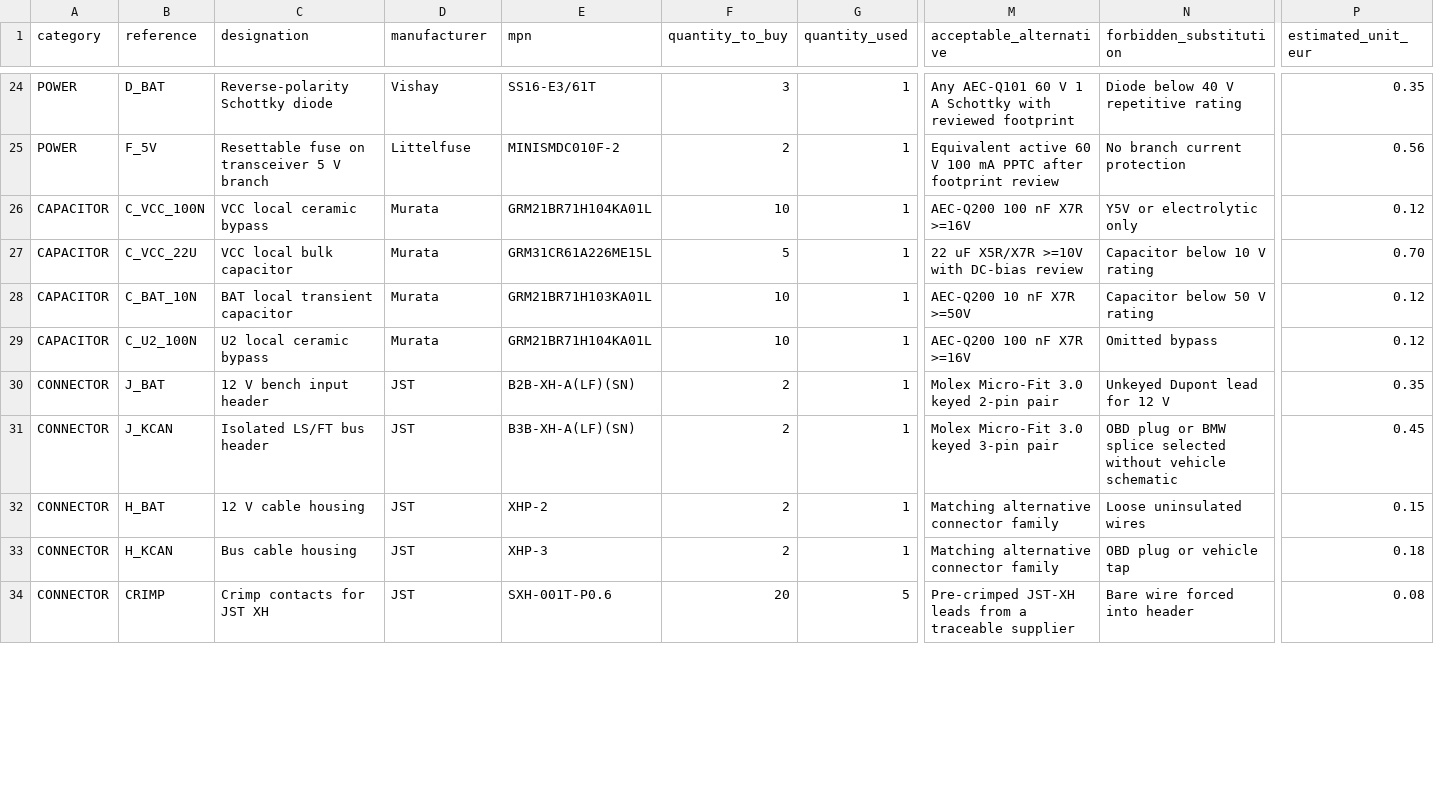
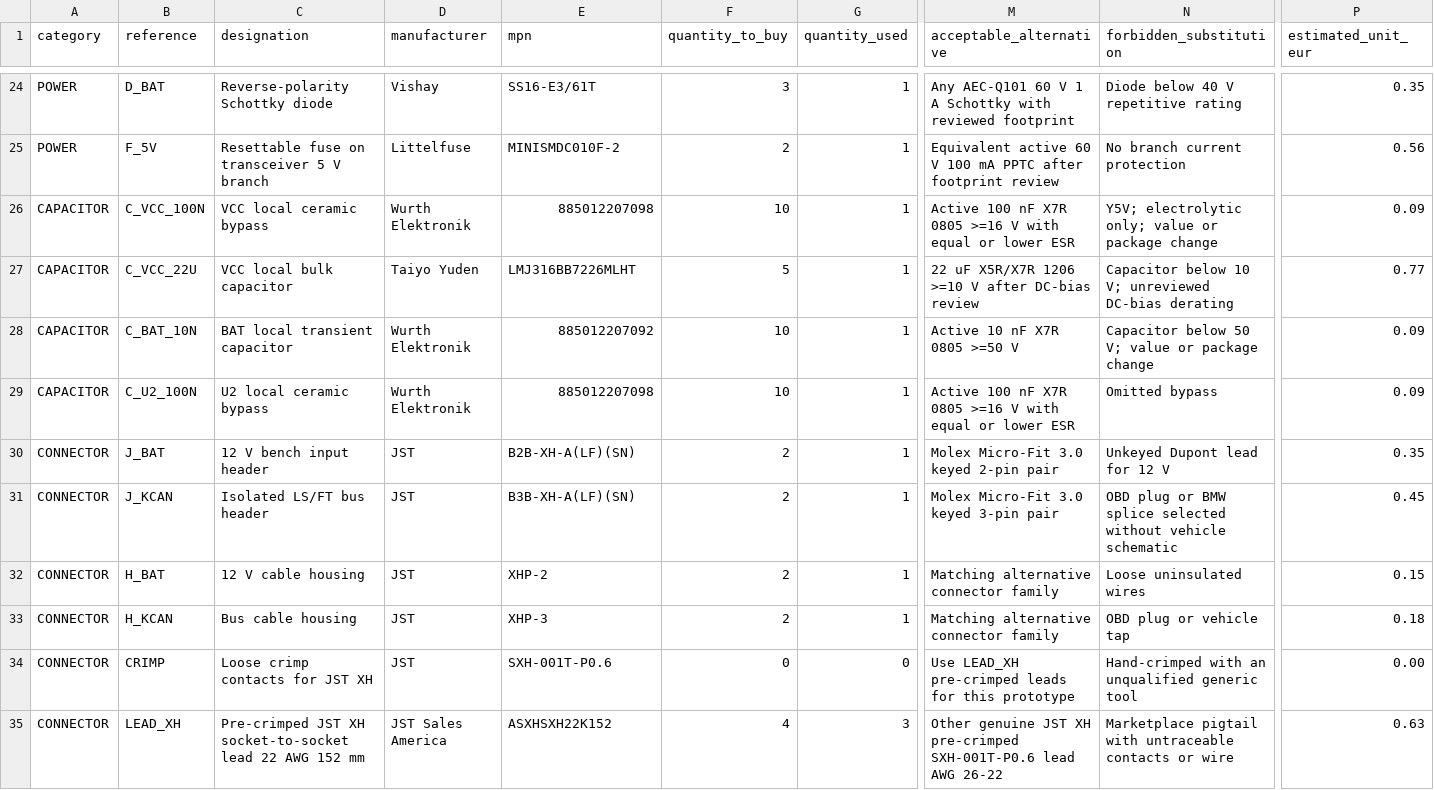
Before and after one commit to Synaro/BMW-E9x-Remote-Control, a CSV file: hardware/kcan-rxonly/BOM.csv, drawn as a sheet; only a part is shown, gaps mark what is left out; rows hold the shown columns only; the diff covers the shown part only; the diff names each change by its address in the sheet, - before the commit and + after, or states it on an @@ line.

```diff
--- a/hardware/kcan-rxonly/BOM.csv
+++ b/hardware/kcan-rxonly/BOM.csv
-D26 (manufacturer): Murata
+D26 (manufacturer): Wurth Elektronik
-E26 (mpn): GRM21BR71H104KA01L
+E26 (mpn): 885012207098
-M26 (acceptable_alternative): AEC-Q200 100 nF X7R >=16V
+M26 (acceptable_alternative): Active 100 nF X7R 0805 >=16 V with equal or lower ESR
-N26 (forbidden_substitution): Y5V or electrolytic only
+N26 (forbidden_substitution): Y5V; electrolytic only; value or package change
-P26 (estimated_unit_eur): 0.12
+P26 (estimated_unit_eur): 0.09
-D27 (manufacturer): Murata
+D27 (manufacturer): Taiyo Yuden
-E27 (mpn): GRM31CR61A226ME15L
+E27 (mpn): LMJ316BB7226MLHT
-M27 (acceptable_alternative): 22 uF X5R/X7R >=10V with DC-bias review
+M27 (acceptable_alternative): 22 uF X5R/X7R 1206 >=10 V after DC-bias review
-N27 (forbidden_substitution): Capacitor below 10 V rating
+N27 (forbidden_substitution): Capacitor below 10 V; unreviewed DC-bias derating
-P27 (estimated_unit_eur): 0.70
+P27 (estimated_unit_eur): 0.77
-D28:D29 (manufacturer): Murata
+D28:D29 (manufacturer): Wurth Elektronik
-E28 (mpn): GRM21BR71H103KA01L
+E28 (mpn): 885012207092
-M28 (acceptable_alternative): AEC-Q200 10 nF X7R >=50V
+M28 (acceptable_alternative): Active 10 nF X7R 0805 >=50 V
-N28 (forbidden_substitution): Capacitor below 50 V rating
+N28 (forbidden_substitution): Capacitor below 50 V; value or package change
-P28:P29 (estimated_unit_eur): 0.12
+P28:P29 (estimated_unit_eur): 0.09
-E29 (mpn): GRM21BR71H104KA01L
+E29 (mpn): 885012207098
-M29 (acceptable_alternative): AEC-Q200 100 nF X7R >=16V
+M29 (acceptable_alternative): Active 100 nF X7R 0805 >=16 V with equal or lower ESR
-C34 (designation): Crimp contacts for JST XH
+C34 (designation): Loose crimp contacts for JST XH
-F34 (quantity_to_buy): 20
+F34 (quantity_to_buy): 0
-G34 (quantity_used): 5
+G34 (quantity_used): 0
-M34 (acceptable_alternative): Pre-crimped JST-XH leads from a traceable supplier
+M34 (acceptable_alternative): Use LEAD_XH pre-crimped leads for this prototype
-N34 (forbidden_substitution): Bare wire forced into header
+N34 (forbidden_substitution): Hand-crimped with an unqualified generic tool
-P34 (estimated_unit_eur): 0.08
+P34 (estimated_unit_eur): 0.00
+row 35: CONNECTOR | LEAD_XH | Pre-crimped JST XH socket-to-socket lead 22 AWG 152 mm | JST Sales America | ASXHSXH22K152 | 4 | 3 | Other genuine JST XH pre-crimped SXH-001T-P0.6 lead AWG 26-22 | Marketplace pigtail with untraceable contacts or wire | 0.63
```
Also changed, not shown: 45 edited cells elsewhere in this file, 6 other files.
